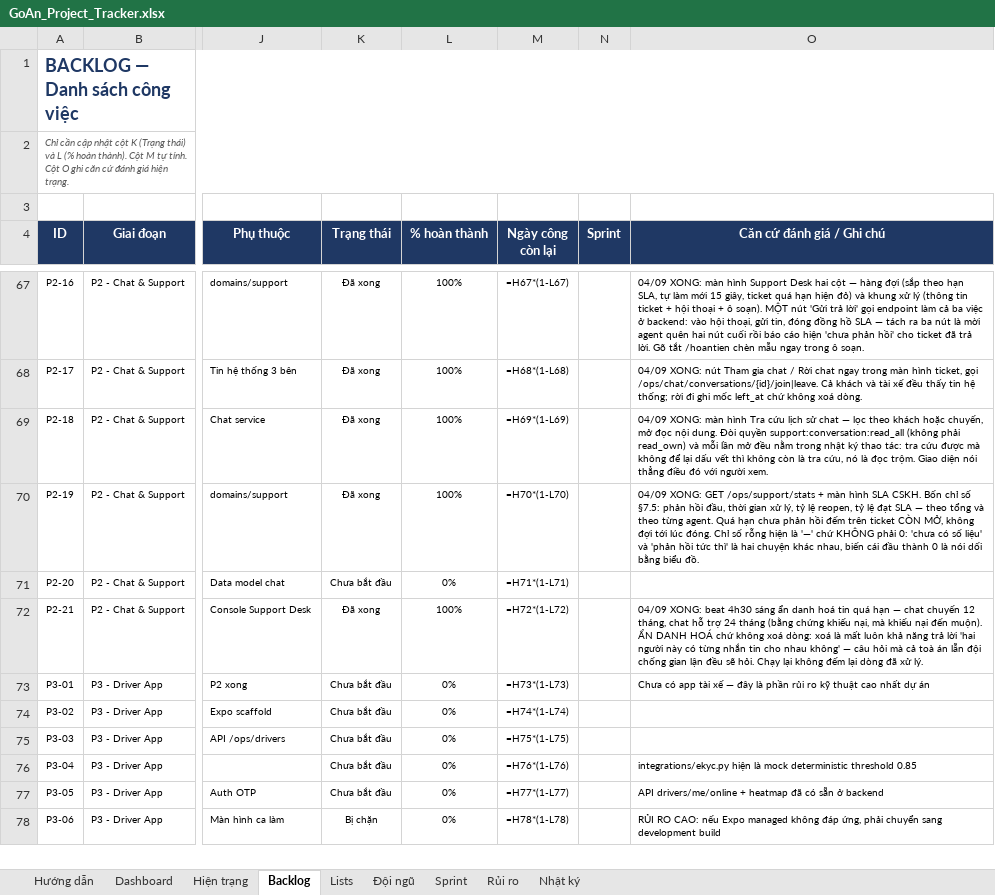
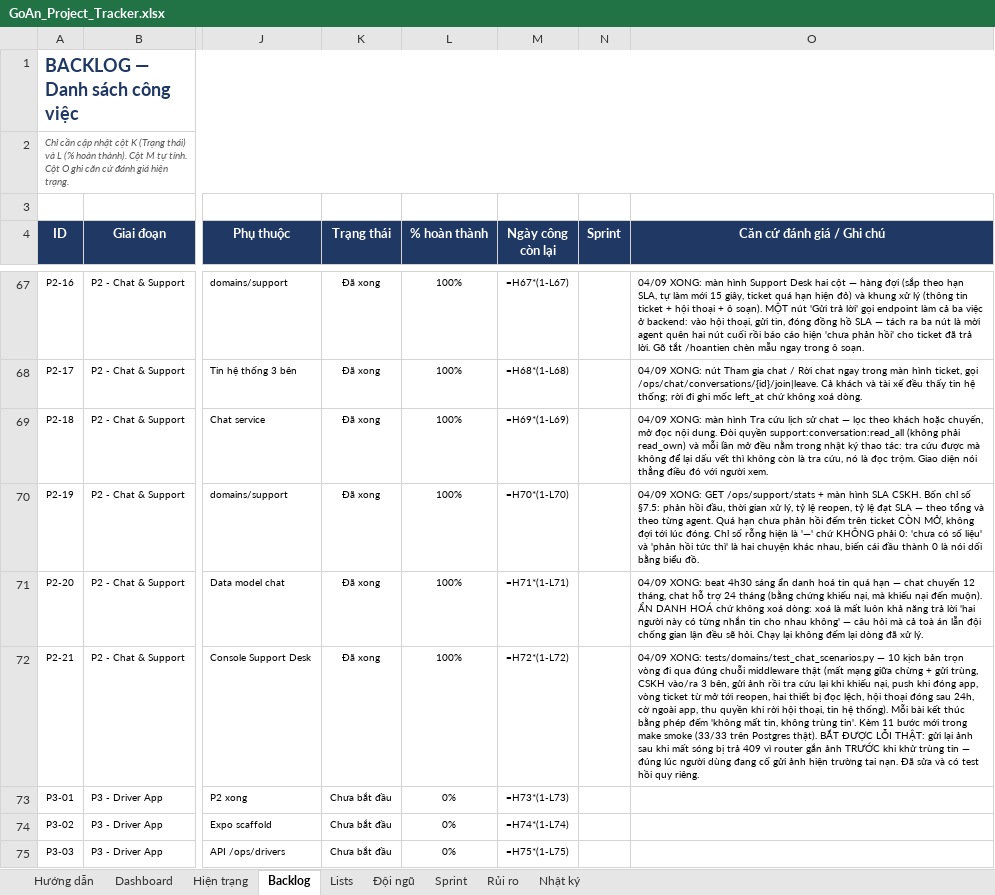
Before and after one commit to brucenguyen1852-IT/Goan, an Excel workbook: docs/GoAn_Project_Tracker.xlsx, sheet Backlog, drawn as a sheet; only a part is shown, gaps mark what is left out; the shorter side is filled out with more unchanged rows; values as stored, in another font and other column widths than the file's, no borders; formulas without a stored value are shown as written; conditional formats not drawn; the diff names each change by its address in the sheet, - before the commit and + after, or states it on an @@ line.

```diff
--- a/docs/GoAn_Project_Tracker.xlsx (sheet Backlog)
+++ b/docs/GoAn_Project_Tracker.xlsx (sheet Backlog)
-K71 (Trạng thái): Chưa bắt đầu
+K71 (Trạng thái): Đã xong
-L71 (% hoàn thành): 0%
+L71 (% hoàn thành): 100%
-O71 (Căn cứ đánh giá / Ghi chú): (empty)
+O71 (Căn cứ đánh giá / Ghi chú): 04/09 XONG: beat 4h30 sáng ẩn danh hoá tin quá hạn — chat chuyến 12 tháng, chat hỗ trợ 24 tháng (bằng chứng khiếu nại, mà khiếu nại đến muộn). ẨN DANH HOÁ chứ không xoá dòng: xoá là mất luôn khả năng trả lời 'hai người này có từng nhắn tin cho nhau không' — câu hỏi mà cả toà án lẫn đội chống gian lận đều sẽ hỏi. Chạy lại không đếm lại dòng đã xử lý.
-O72 (Căn cứ đánh giá / Ghi chú): 04/09 XONG: beat 4h30 sáng ẩn danh hoá tin quá hạn — chat chuyến 12 tháng, chat hỗ trợ 24 tháng (bằng chứng khiếu nại, mà khiếu nại đến muộn). ẨN DANH HOÁ chứ không xoá dòng: xoá là mất luôn khả năng trả lời 'hai người này có từng nhắn tin cho nhau không' — câu hỏi mà cả toà án lẫn đội chống gian lận đều sẽ hỏi. Chạy lại không đếm lại dòng đã xử lý.
+O72 (Căn cứ đánh giá / Ghi chú): 04/09 XONG: tests/domains/test_chat_scenarios.py — 10 kịch bản trọn vòng đi qua đúng chuỗi middleware thật (mất mạng giữa chừng + gửi trùng, CSKH vào/ra 3 bên, gửi ảnh rồi tra cứu lại khi khiếu nại, push khi đóng app, vòng ticket từ mở tới reopen, hai thiết bị đọc lệch, hội thoại đóng sau 24h, cờ ngoài app, thu quyền khi rời hội thoại, tin hệ thống). Mỗi bài kết thúc bằng phép đếm 'không mất tin, không trùng tin'. Kèm 11 bước mới trong make smoke (33/33 trên Postgres thật). BẮT ĐƯỢC LỖI THẬT: gửi lại ảnh sau khi mất sóng bị trả 409 vì router gắn ảnh TRƯỚC khi khử trùng tin — đúng lúc người dùng đang cố gửi ảnh hiện trường tai nạn. Đã sửa và có test hồi quy riêng.
-O73 (Căn cứ đánh giá / Ghi chú): Chưa có app tài xế — đây là phần rủi ro kỹ thuật cao nhất dự án
+O73 (Căn cứ đánh giá / Ghi chú): (empty)
```
Also changed, not shown: 8 other files.
